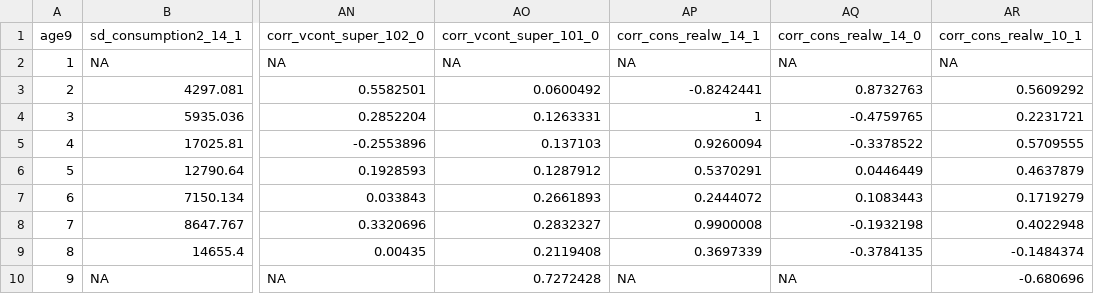
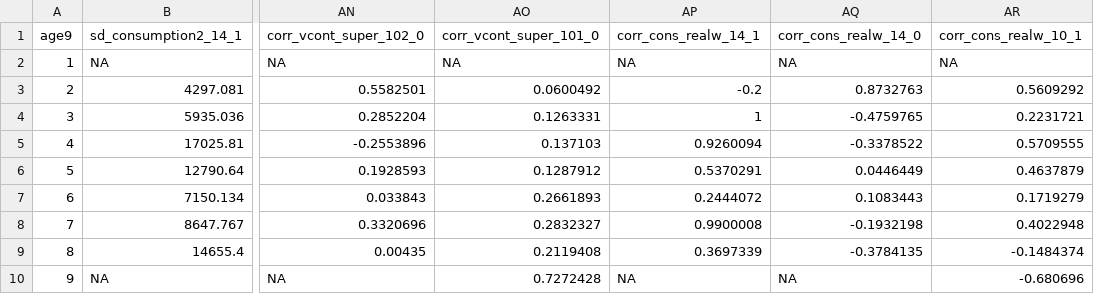
Before and after one commit to akshayshanker/Eggsandbasket2.0, a CSV file: eggsandbaskets/settings/moments_data.csv, drawn as a sheet; only a part is shown, gaps mark what is left out; the diff names each change by its address in the sheet, - before the commit and + after, or states it on an @@ line.

```diff
--- a/eggsandbaskets/settings/moments_data.csv
+++ b/eggsandbaskets/settings/moments_data.csv
-AP3 (corr_cons_realw_14_1): -0.8242441
+AP3 (corr_cons_realw_14_1): -0.2
```
Also changed, not shown: eggsandbaskets/settings/random_param_bounds.csv, 14 other files.
